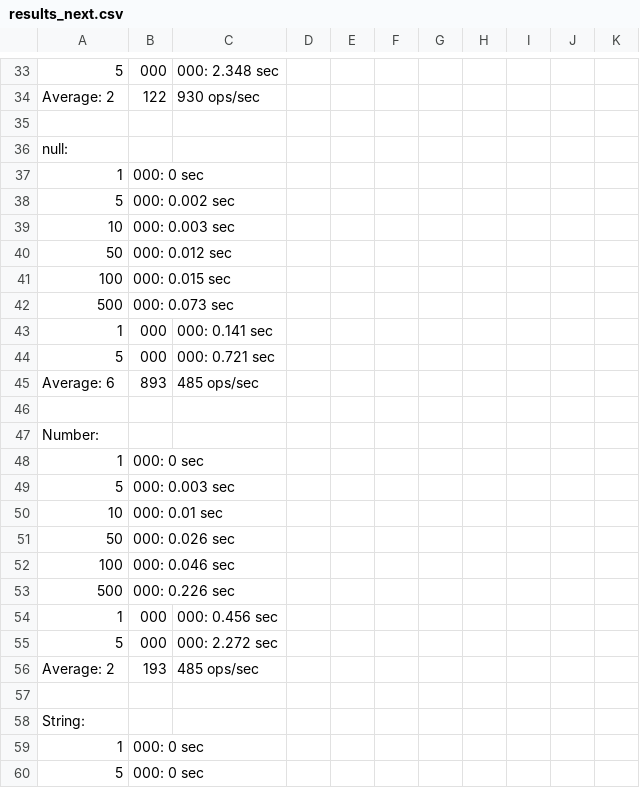
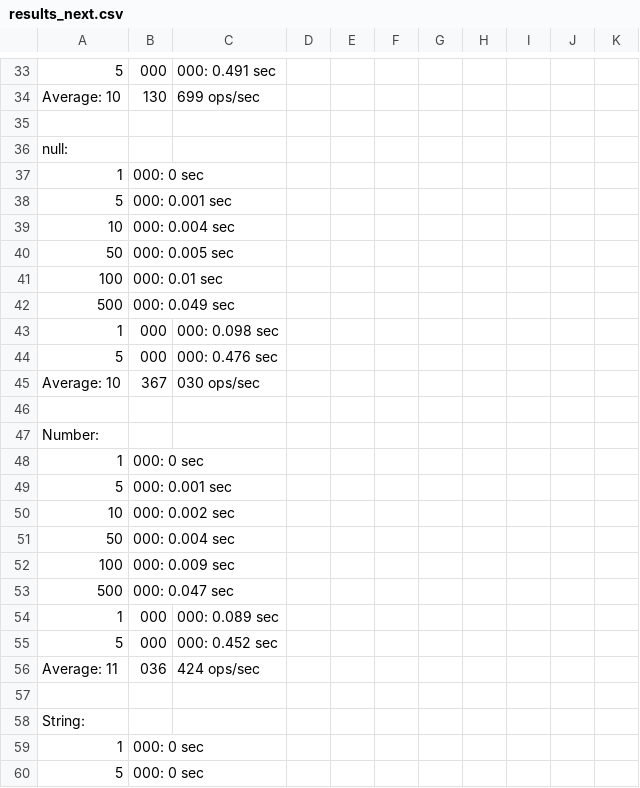
Before and after one commit to planttheidea/hash-it, a CSV file: results_next.csv, drawn as a sheet; only a part is shown, gaps mark what is left out; removed rows and columns are numbered as before the commit, all else as after; the diff covers the shown part only; the diff names each change by its address in the sheet, - before the commit and + after, or states it on an @@ line.

```diff
--- a/results_next.csv
+++ b/results_next.csv
-C33: 000: 2.348 sec
+C33: 000: 0.491 sec
-row 34: Average: 2 | 122 | 930 ops/sec
+row 34: Average: 10 | 130 | 699 ops/sec
-B38: 000: 0.002 sec
+B38: 000: 0.001 sec
@@ row 39 moved to row 72: 10 @@
@@ row 72 moved to row 39: 10 @@
-B40: 000: 0.012 sec
+B40: 000: 0.005 sec
-B41: 000: 0.015 sec
+B41: 000: 0.01 sec
-B42: 000: 0.073 sec
+B42: 000: 0.049 sec
-C43: 000: 0.141 sec
+C43: 000: 0.098 sec
-C44: 000: 0.721 sec
+C44: 000: 0.476 sec
-row 45: Average: 6 | 893 | 485 ops/sec
+row 45: Average: 10 | 367 | 030 ops/sec
-row 49: 5 | 000: 0.003 sec
+row 49: 5 | 000: 0.001 sec
-B50: 000: 0.01 sec
+B50: 000: 0.002 sec
-B51: 000: 0.026 sec
+B51: 000: 0.004 sec
-B52: 000: 0.046 sec
+B52: 000: 0.009 sec
-B53: 000: 0.226 sec
+B53: 000: 0.047 sec
-C54: 000: 0.456 sec
+C54: 000: 0.089 sec
-C55: 000: 2.272 sec
+C55: 000: 0.452 sec
-row 56: Average: 2 | 193 | 485 ops/sec
+row 56: Average: 11 | 036 | 424 ops/sec
```
Also changed, not shown: 14 added rows, 14 removed rows, 2 moved rows and 83 edited cells elsewhere in this file, 24 other files.
